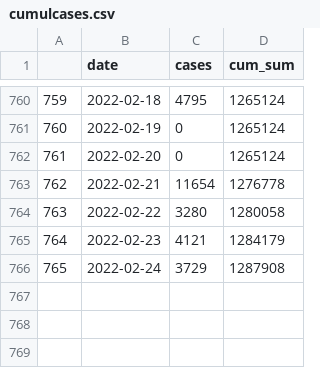
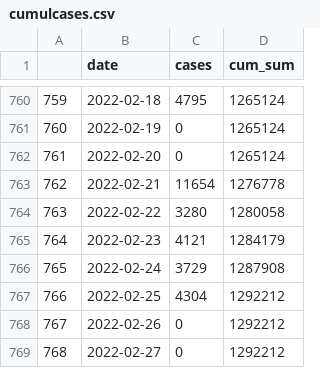
Before and after one commit to dfin-econ/dashboard, a CSV file: cumulcases.csv, drawn as a sheet; only a part is shown, gaps mark what is left out; the diff names each change by its address in the sheet, - before the commit and + after, or states it on an @@ line.

```diff
--- a/cumulcases.csv
+++ b/cumulcases.csv
+row 767: 766 | 2022-02-25 | 4304 | 1292212
+row 768: 767 | 2022-02-26 | 0 | 1292212
+row 769: 768 | 2022-02-27 | 0 | 1292212
```
Also changed, not shown: cases.csv, 1 other file.
